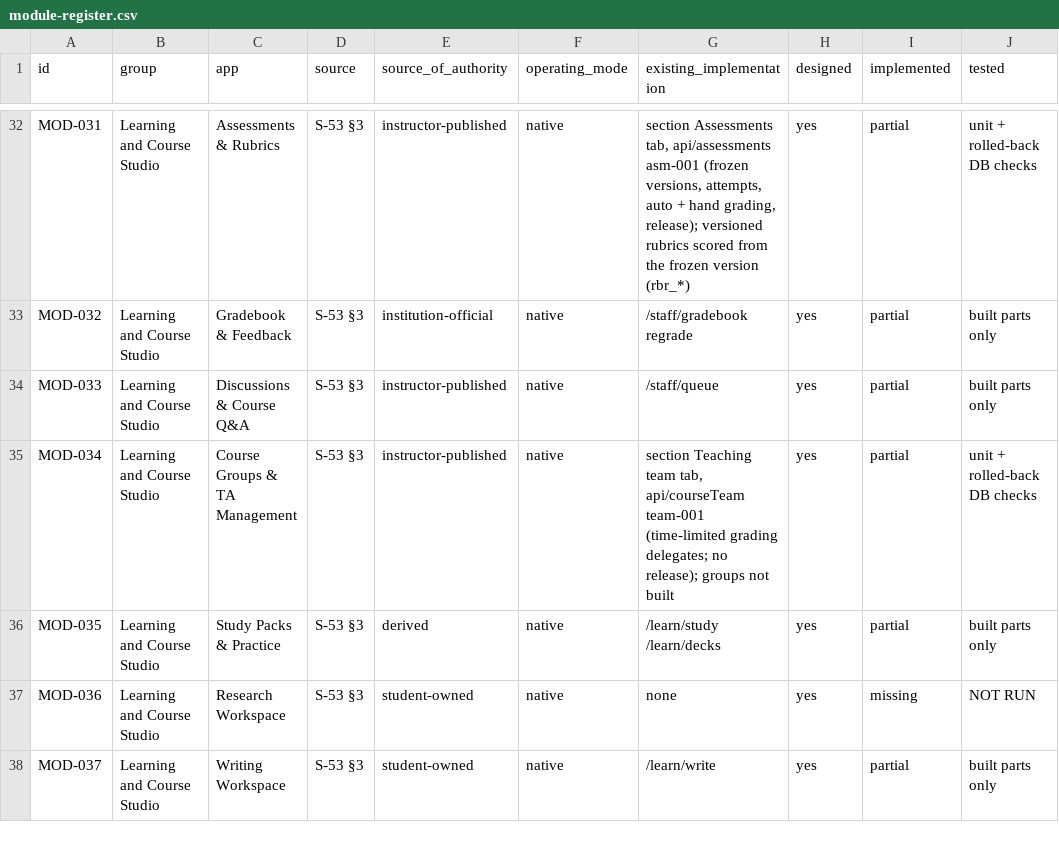
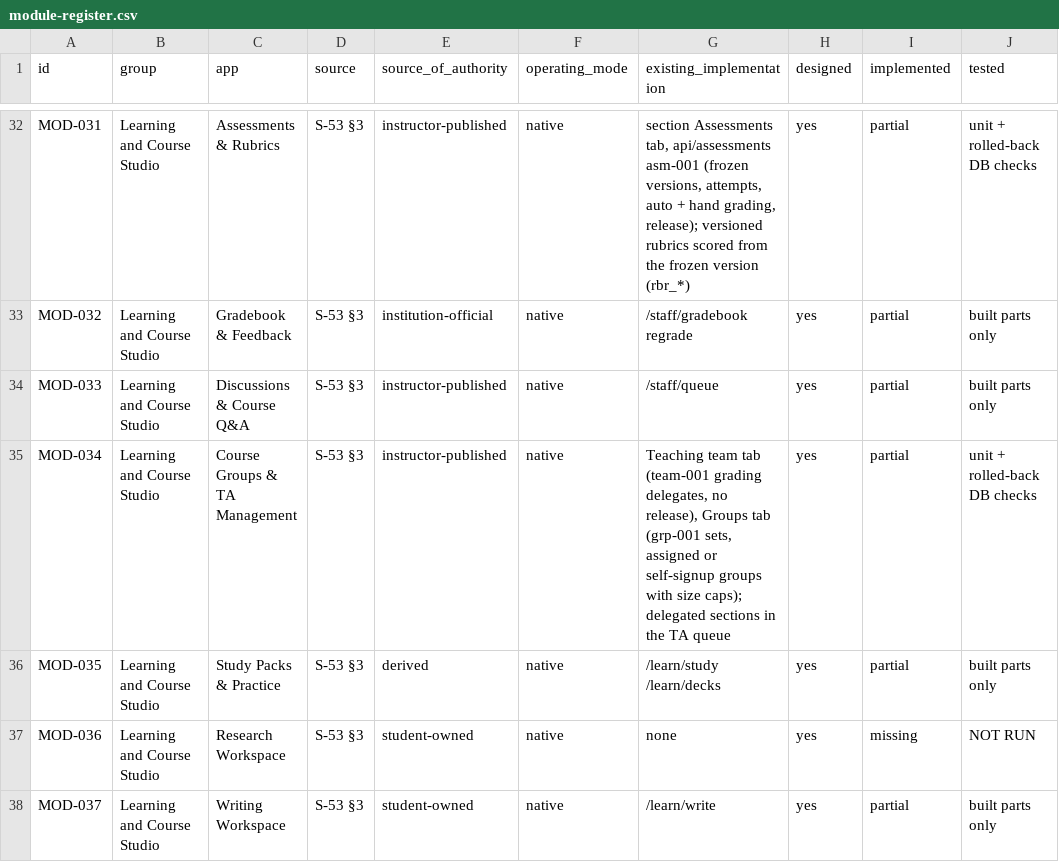
Before and after one commit to harrisonjrubin7-cmyk/semester, a CSV file: zite/docs/execution/module-register.csv, drawn as a sheet; only a part is shown, gaps mark what is left out; the diff names each change by its address in the sheet, - before the commit and + after, or states it on an @@ line.

```diff
--- a/zite/docs/execution/module-register.csv
+++ b/zite/docs/execution/module-register.csv
-G35 (existing_implementation): section Teaching team tab, api/courseTeam team-001 (time-limited grading delegates; no release); groups not built
+G35 (existing_implementation): Teaching team tab (team-001 grading delegates, no release), Groups tab (grp-001 sets, assigned or self-signup groups with size caps); delegated sections in the TA queue
```
Also changed, not shown: 8 other files.
